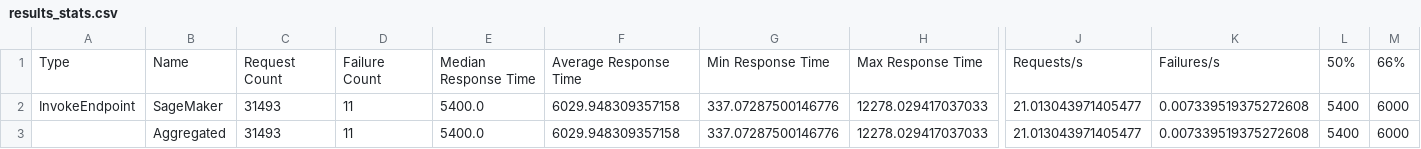
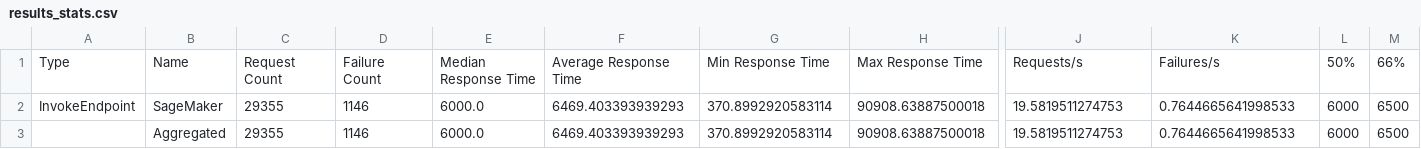
Before and after one commit to SimonDdraig/labs-sagemaker, a CSV file: jumpstart/application_auto_scaling/results_stats.csv, drawn as a sheet; only a part is shown, gaps mark what is left out; the diff covers the shown part only; the diff names each change by its address in the sheet, - before the commit and + after, or states it on an @@ line.

```diff
--- a/jumpstart/application_auto_scaling/results_stats.csv
+++ b/jumpstart/application_auto_scaling/results_stats.csv
-C2:C3: 31493
+C2:C3: 29355
-D2:D3: 11
+D2:D3: 1146
-E2:E3: 5400.0
+E2:E3: 6000.0
-F2:F3: 6029.948309357158
+F2:F3: 6469.403393939293
-G2:G3: 337.07287500146776
+G2:G3: 370.8992920583114
-H2:H3: 12278.029417037033
+H2:H3: 90908.63887500018
-J2:J3: 21.013043971405477
+J2:J3: 19.5819511274753
-K2:K3: 0.007339519375272608
+K2:K3: 0.7644665641998533
-L2:L3: 5400
+L2:L3: 6000
-M2:M3: 6000
+M2:M3: 6500
```
Also changed, not shown: 10 edited cells elsewhere in this file, jumpstart/application_auto_scaling/results_stats_history.csv, 6 other files.
